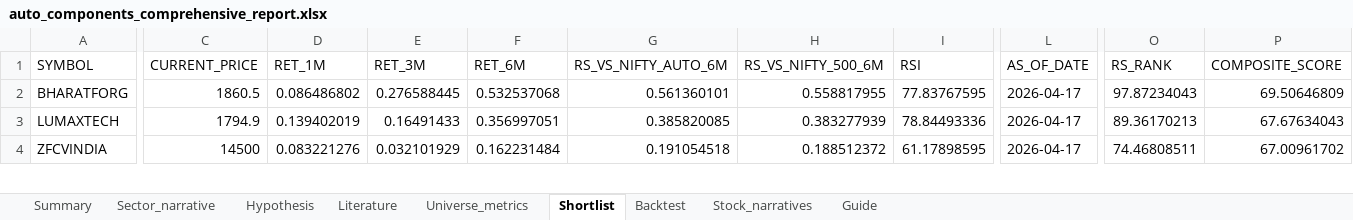
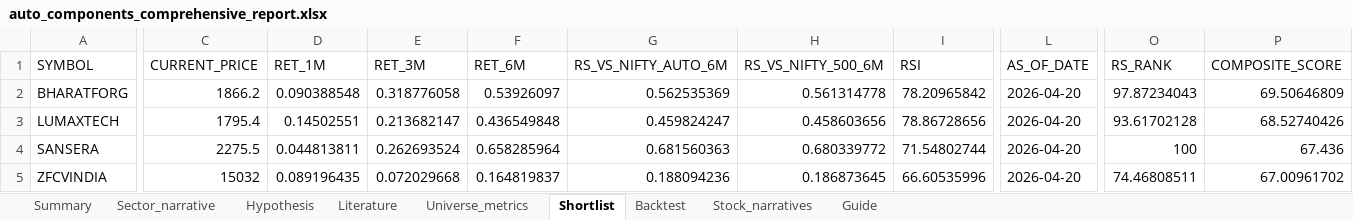
Before and after one commit to Pradeggg/Unified-NSE-Analysis, an Excel workbook: working-sector/output/auto_components_comprehensive_report.xlsx, sheet Shortlist, drawn as a sheet; only a part is shown, gaps mark what is left out; values as stored, in another font and other column widths than the file's, no borders; addresses are those after the commit; rows hold the shown columns only; the diff covers the shown part only; the diff names each change by its address in the sheet, - before the commit and + after, or states it on an @@ line.

```diff
--- a/working-sector/output/auto_components_comprehensive_report.xlsx (sheet Shortlist)
+++ b/working-sector/output/auto_components_comprehensive_report.xlsx (sheet Shortlist)
-C2 (CURRENT_PRICE): 1860.5
+C2 (CURRENT_PRICE): 1866.2
-D2 (RET_1M): 0.086486802
+D2 (RET_1M): 0.090388548
-E2 (RET_3M): 0.276588445
+E2 (RET_3M): 0.318776058
-F2 (RET_6M): 0.532537068
+F2 (RET_6M): 0.53926097
-G2 (RS_VS_NIFTY_AUTO_6M): 0.561360101
+G2 (RS_VS_NIFTY_AUTO_6M): 0.562535369
-H2 (RS_VS_NIFTY_500_6M): 0.558817955
+H2 (RS_VS_NIFTY_500_6M): 0.561314778
-I2 (RSI): 77.83767595
+I2 (RSI): 78.20965842
-L2:L3 (AS_OF_DATE): 2026-04-17
+L2:L3 (AS_OF_DATE): 2026-04-20
-C3 (CURRENT_PRICE): 1794.9
+C3 (CURRENT_PRICE): 1795.4
-D3 (RET_1M): 0.139402019
+D3 (RET_1M): 0.14502551
-E3 (RET_3M): 0.16491433
+E3 (RET_3M): 0.213682147
-F3 (RET_6M): 0.356997051
+F3 (RET_6M): 0.436549848
-G3 (RS_VS_NIFTY_AUTO_6M): 0.385820085
+G3 (RS_VS_NIFTY_AUTO_6M): 0.459824247
-H3 (RS_VS_NIFTY_500_6M): 0.383277939
+H3 (RS_VS_NIFTY_500_6M): 0.458603656
-I3 (RSI): 78.84493336
+I3 (RSI): 78.86728656
-O3 (RS_RANK): 89.36170213
+O3 (RS_RANK): 93.61702128
-P3 (COMPOSITE_SCORE): 67.67634043
+P3 (COMPOSITE_SCORE): 68.52740426
+row 4: SANSERA | 2275.5 | 0.044813811 | 0.262693524 | 0.658285964 | 0.681560363 | 0.680339772 | 71.54802744 | 2026-04-20 | 100 | 67.436
-C5 (CURRENT_PRICE): 14500
+C5 (CURRENT_PRICE): 15032
-D5 (RET_1M): 0.083221276
+D5 (RET_1M): 0.089196435
-E5 (RET_3M): 0.032101929
+E5 (RET_3M): 0.072029668
-F5 (RET_6M): 0.162231484
+F5 (RET_6M): 0.164819837
-G5 (RS_VS_NIFTY_AUTO_6M): 0.191054518
+G5 (RS_VS_NIFTY_AUTO_6M): 0.188094236
-H5 (RS_VS_NIFTY_500_6M): 0.188512372
+H5 (RS_VS_NIFTY_500_6M): 0.186873645
-I5 (RSI): 61.17898595
+I5 (RSI): 66.60535996
-L5 (AS_OF_DATE): 2026-04-17
+L5 (AS_OF_DATE): 2026-04-20
```
Also changed, not shown: 7 added rows, 8 removed rows and 36 edited cells elsewhere in this sheet, sheet Universe_metrics, sheet Summary, 9 other files.
